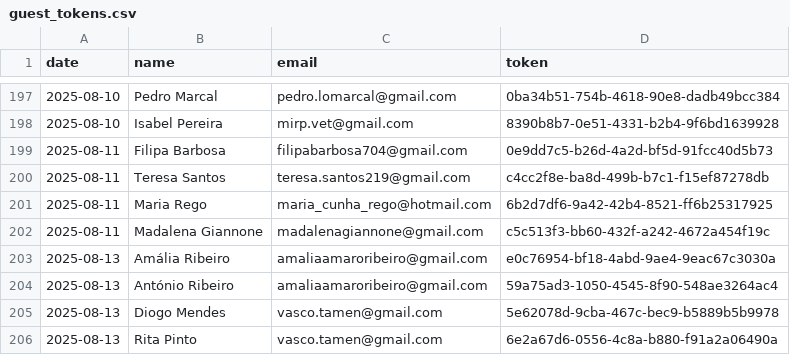
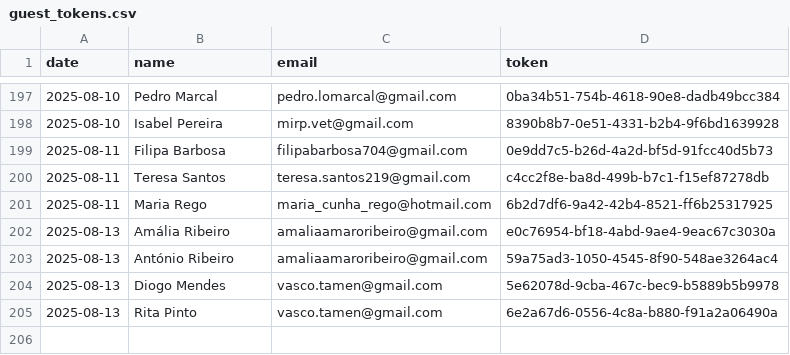
Before and after one commit to geracaoarrabida/geracaoaarrabida, a CSV file: data/guest_tokens.csv, drawn as a sheet; only a part is shown, gaps mark what is left out; the diff names each change by its address in the sheet, - before the commit and + after, or states it on an @@ line.

```diff
--- a/data/guest_tokens.csv
+++ b/data/guest_tokens.csv
-row 202: 2025-08-11 | Madalena Giannone | madalenagiannone@gmail.com | c5c513f3-bb60-432f-a242-4672a454f19c
```
Also changed, not shown: data/processed_guest_list.csv, 2 other files.
